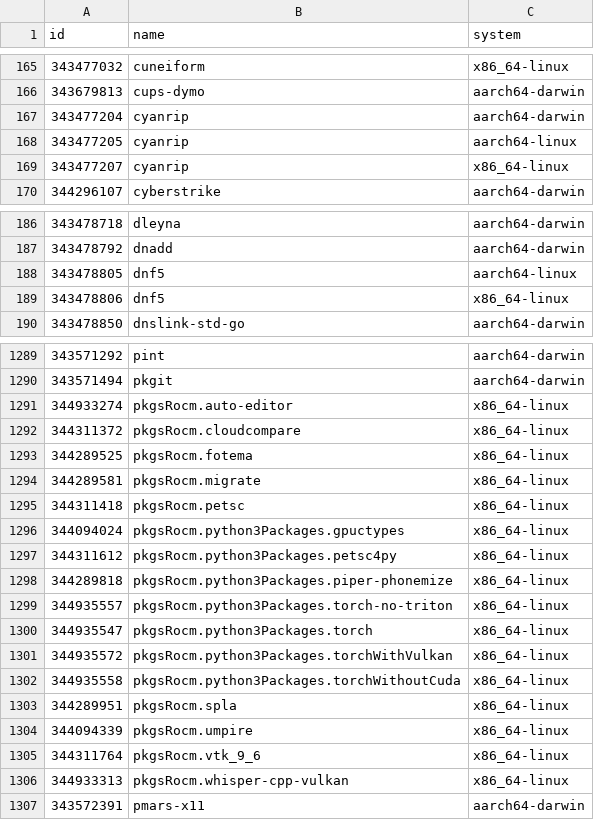
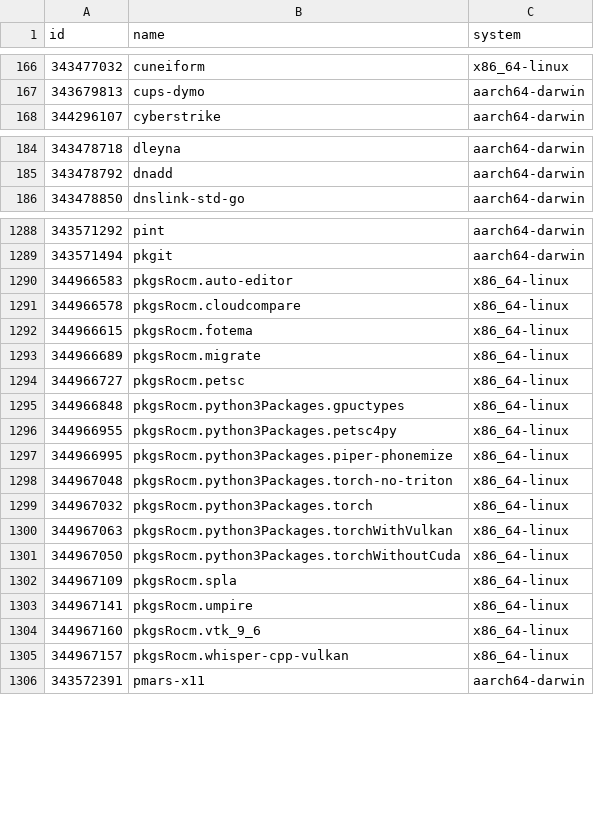
Before and after one commit to Sigmanificient/nixpkgs-failure-notify, a CSV file: results/trunk/2-failures.csv, drawn as a sheet; only a part is shown, gaps mark what is left out; the diff covers the shown part only.

```diff
--- a/results/trunk/2-failures.csv
+++ b/results/trunk/2-failures.csv
@@ -166,5 +167,2 @@ id,name,system
 343679813,cups-dymo,aarch64-darwin
-343477204,cyanrip,aarch64-darwin
-343477205,cyanrip,aarch64-linux
-343477207,cyanrip,x86_64-linux
 344296107,cyberstrike,aarch64-darwin
@@ -187,4 +185,2 @@ id,name,system
 343478792,dnadd,aarch64-darwin
-343478805,dnf5,aarch64-linux
-343478806,dnf5,x86_64-linux
 343478850,dnslink-std-go,aarch64-darwin
@@ -1290,18 +1289,18 @@ id,name,system
 343571494,pkgit,aarch64-darwin
-344933274,pkgsRocm.auto-editor,x86_64-linux
-344311372,pkgsRocm.cloudcompare,x86_64-linux
-344289525,pkgsRocm.fotema,x86_64-linux
-344289581,pkgsRocm.migrate,x86_64-linux
-344311418,pkgsRocm.petsc,x86_64-linux
-344094024,pkgsRocm.python3Packages.gpuctypes,x86_64-linux
-344311612,pkgsRocm.python3Packages.petsc4py,x86_64-linux
-344289818,pkgsRocm.python3Packages.piper-phonemize,x86_64-linux
-344935557,pkgsRocm.python3Packages.torch-no-triton,x86_64-linux
-344935547,pkgsRocm.python3Packages.torch,x86_64-linux
-344935572,pkgsRocm.python3Packages.torchWithVulkan,x86_64-linux
-344935558,pkgsRocm.python3Packages.torchWithoutCuda,x86_64-linux
-344289951,pkgsRocm.spla,x86_64-linux
-344094339,pkgsRocm.umpire,x86_64-linux
-344311764,pkgsRocm.vtk_9_6,x86_64-linux
-344933313,pkgsRocm.whisper-cpp-vulkan,x86_64-linux
+344966583,pkgsRocm.auto-editor,x86_64-linux
+344966578,pkgsRocm.cloudcompare,x86_64-linux
+344966615,pkgsRocm.fotema,x86_64-linux
+344966689,pkgsRocm.migrate,x86_64-linux
+344966727,pkgsRocm.petsc,x86_64-linux
+344966848,pkgsRocm.python3Packages.gpuctypes,x86_64-linux
+344966955,pkgsRocm.python3Packages.petsc4py,x86_64-linux
+344966995,pkgsRocm.python3Packages.piper-phonemize,x86_64-linux
+344967048,pkgsRocm.python3Packages.torch-no-triton,x86_64-linux
+344967032,pkgsRocm.python3Packages.torch,x86_64-linux
+344967063,pkgsRocm.python3Packages.torchWithVulkan,x86_64-linux
+344967050,pkgsRocm.python3Packages.torchWithoutCuda,x86_64-linux
+344967109,pkgsRocm.spla,x86_64-linux
+344967141,pkgsRocm.umpire,x86_64-linux
+344967160,pkgsRocm.vtk_9_6,x86_64-linux
+344967157,pkgsRocm.whisper-cpp-vulkan,x86_64-linux
 343572391,pmars-x11,aarch64-darwin
```
Also changed, not shown: 17 added rows, 3 removed rows and 38 edited cells elsewhere in this file, results/staging-next/3-failures-aarch64-darwin.csv, results/trunk/3-failures-aarch64-darwin.csv, 12 other files.
